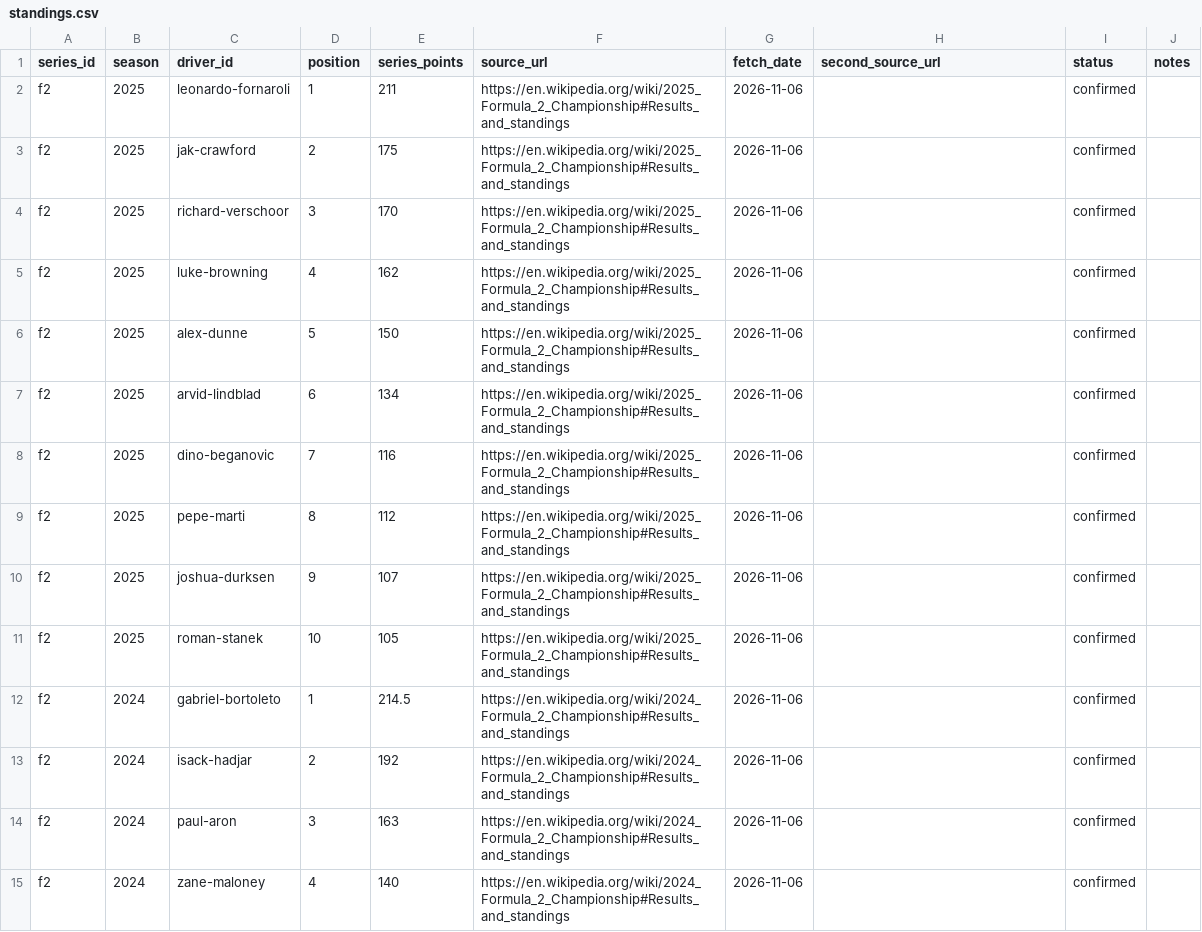
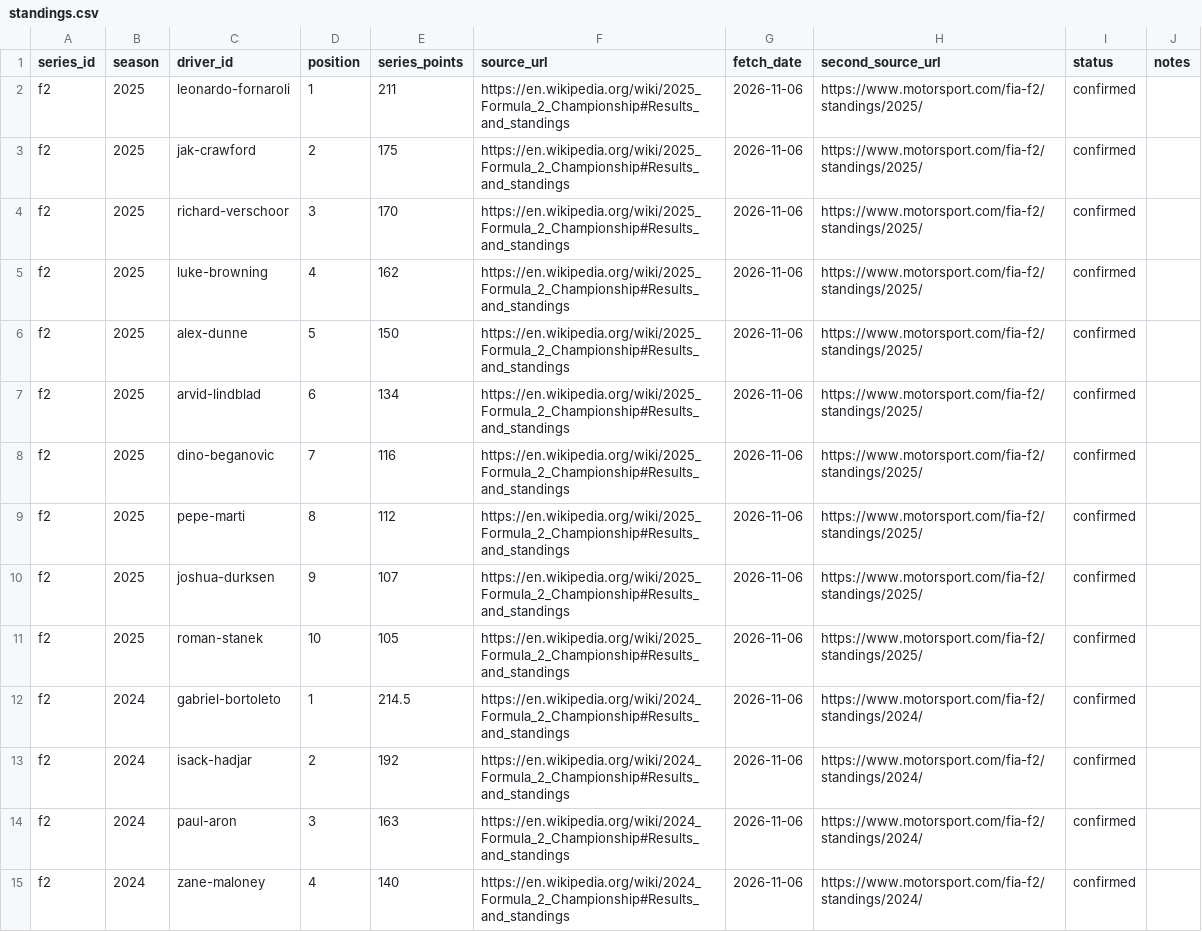
Before and after one commit to denissoboslai13/f1-projects, a CSV file: super-licence/data/standings.csv, drawn as a sheet; only a part is shown; the diff covers the shown part only.

Commit message:
f2 standings 2023-25

```diff
--- a/super-licence/data/standings.csv
+++ b/super-licence/data/standings.csv
@@ -1,15 +1,15 @@
 series_id,season,driver_id,position,series_points,source_url,fetch_date,second_source_url,status,notes
-f2,2025,leonardo-fornaroli,1,211,https://en.wikipedia.org/wiki/2025_Formula_2_Championship#Results_and_standings,2026-11-06,,confirmed,
-f2,2025,jak-crawford,2,175,https://en.wikipedia.org/wiki/2025_Formula_2_Championship#Results_and_standings,2026-11-06,,confirmed,
-f2,2025,richard-verschoor,3,170,https://en.wikipedia.org/wiki/2025_Formula_2_Championship#Results_and_standings,2026-11-06,,confirmed,
-f2,2025,luke-browning,4,162,https://en.wikipedia.org/wiki/2025_Formula_2_Championship#Results_and_standings,2026-11-06,,confirmed,
-f2,2025,alex-dunne,5,150,https://en.wikipedia.org/wiki/2025_Formula_2_Championship#Results_and_standings,2026-11-06,,confirmed,
-f2,2025,arvid-lindblad,6,134,https://en.wikipedia.org/wiki/2025_Formula_2_Championship#Results_and_standings,2026-11-06,,confirmed,
-f2,2025,dino-beganovic,7,116,https://en.wikipedia.org/wiki/2025_Formula_2_Championship#Results_and_standings,2026-11-06,,confirmed,
-f2,2025,pepe-marti,8,112,https://en.wikipedia.org/wiki/2025_Formula_2_Championship#Results_and_standings,2026-11-06,,confirmed,
-f2,2025,joshua-durksen,9,107,https://en.wikipedia.org/wiki/2025_Formula_2_Championship#Results_and_standings,2026-11-06,,confirmed,
-f2,2025,roman-stanek,10,105,https://en.wikipedia.org/wiki/2025_Formula_2_Championship#Results_and_standings,2026-11-06,,confirmed,
-f2,2024,gabriel-bortoleto,1,214.5,https://en.wikipedia.org/wiki/2024_Formula_2_Championship#Results_and_standings,2026-11-06,,confirmed,
-f2,2024,isack-hadjar,2,192,https://en.wikipedia.org/wiki/2024_Formula_2_Championship#Results_and_standings,2026-11-06,,confirmed,
-f2,2024,paul-aron,3,163,https://en.wikipedia.org/wiki/2024_Formula_2_Championship#Results_and_standings,2026-11-06,,confirmed,
-f2,2024,zane-maloney,4,140,https://en.wikipedia.org/wiki/2024_Formula_2_Championship#Results_and_standings,2026-11-06,,confirmed,
+f2,2025,leonardo-fornaroli,1,211,https://en.wikipedia.org/wiki/2025_Formula_2_Championship#Results_and_standings,2026-11-06,https://www.motorsport.com/fia-f2/standings/2025/,confirmed,
+f2,2025,jak-crawford,2,175,https://en.wikipedia.org/wiki/2025_Formula_2_Championship#Results_and_standings,2026-11-06,https://www.motorsport.com/fia-f2/standings/2025/,confirmed,
+f2,2025,richard-verschoor,3,170,https://en.wikipedia.org/wiki/2025_Formula_2_Championship#Results_and_standings,2026-11-06,https://www.motorsport.com/fia-f2/standings/2025/,confirmed,
+f2,2025,luke-browning,4,162,https://en.wikipedia.org/wiki/2025_Formula_2_Championship#Results_and_standings,2026-11-06,https://www.motorsport.com/fia-f2/standings/2025/,confirmed,
+f2,2025,alex-dunne,5,150,https://en.wikipedia.org/wiki/2025_Formula_2_Championship#Results_and_standings,2026-11-06,https://www.motorsport.com/fia-f2/standings/2025/,confirmed,
+f2,2025,arvid-lindblad,6,134,https://en.wikipedia.org/wiki/2025_Formula_2_Championship#Results_and_standings,2026-11-06,https://www.motorsport.com/fia-f2/standings/2025/,confirmed,
+f2,2025,dino-beganovic,7,116,https://en.wikipedia.org/wiki/2025_Formula_2_Championship#Results_and_standings,2026-11-06,https://www.motorsport.com/fia-f2/standings/2025/,confirmed,
+f2,2025,pepe-marti,8,112,https://en.wikipedia.org/wiki/2025_Formula_2_Championship#Results_and_standings,2026-11-06,https://www.motorsport.com/fia-f2/standings/2025/,confirmed,
+f2,2025,joshua-durksen,9,107,https://en.wikipedia.org/wiki/2025_Formula_2_Championship#Results_and_standings,2026-11-06,https://www.motorsport.com/fia-f2/standings/2025/,confirmed,
+f2,2025,roman-stanek,10,105,https://en.wikipedia.org/wiki/2025_Formula_2_Championship#Results_and_standings,2026-11-06,https://www.motorsport.com/fia-f2/standings/2025/,confirmed,
+f2,2024,gabriel-bortoleto,1,214.5,https://en.wikipedia.org/wiki/2024_Formula_2_Championship#Results_and_standings,2026-11-06,https://www.motorsport.com/fia-f2/standings/2024/,confirmed,
+f2,2024,isack-hadjar,2,192,https://en.wikipedia.org/wiki/2024_Formula_2_Championship#Results_and_standings,2026-11-06,https://www.motorsport.com/fia-f2/standings/2024/,confirmed,
+f2,2024,paul-aron,3,163,https://en.wikipedia.org/wiki/2024_Formula_2_Championship#Results_and_standings,2026-11-06,https://www.motorsport.com/fia-f2/standings/2024/,confirmed,
+f2,2024,zane-maloney,4,140,https://en.wikipedia.org/wiki/2024_Formula_2_Championship#Results_and_standings,2026-11-06,https://www.motorsport.com/fia-f2/standings/2024/,confirmed,
```
Also changed, not shown: 10 added rows and 6 edited cells elsewhere in this file, super-licence/data/drivers.csv, super-licence/data/scales.csv, 4 other files.
